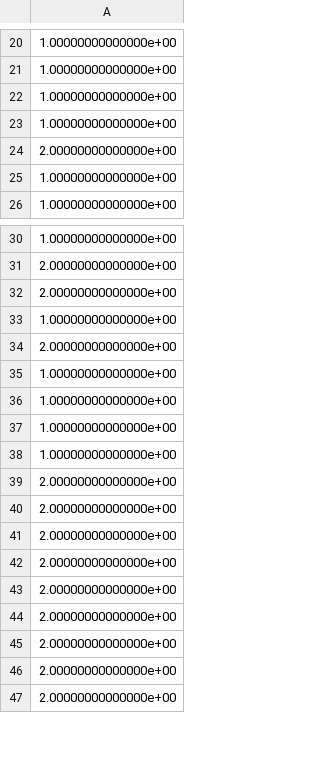
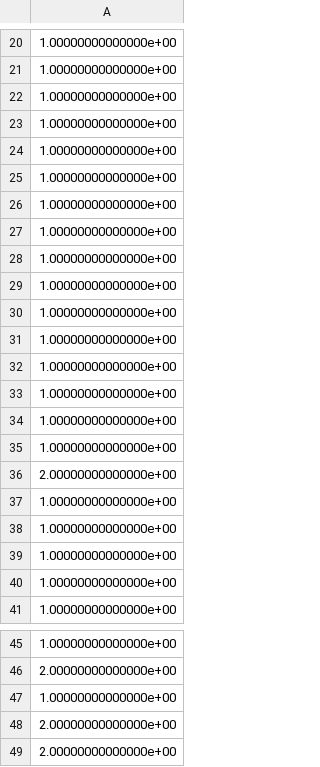
Before and after one commit to ivonavoroneckajaglasgow/MoE, a CSV file: z_MCMCRJ.csv, drawn as a sheet; only a part is shown, gaps mark what is left out; the shorter side is filled out with more unchanged rows; the diff covers the shown part only.

```diff
--- a/z_MCMCRJ.csv
+++ b/z_MCMCRJ.csv
@@ -23,3 +23,18 @@
 1.00000000000000e+00
+1.00000000000000e+00
+1.00000000000000e+00
+1.00000000000000e+00
+1.00000000000000e+00
+1.00000000000000e+00
+1.00000000000000e+00
+1.00000000000000e+00
+1.00000000000000e+00
+1.00000000000000e+00
+1.00000000000000e+00
+1.00000000000000e+00
+1.00000000000000e+00
 2.00000000000000e+00
+1.00000000000000e+00
+1.00000000000000e+00
+1.00000000000000e+00
 1.00000000000000e+00
@@ -31,8 +46,2 @@
 2.00000000000000e+00
-2.00000000000000e+00
-1.00000000000000e+00
-2.00000000000000e+00
-1.00000000000000e+00
-1.00000000000000e+00
-1.00000000000000e+00
 1.00000000000000e+00
```
Also changed, not shown: 5 added rows, 15 removed rows and 13 moved rows elsewhere in this file, data_cube.csv, 15 other files.
